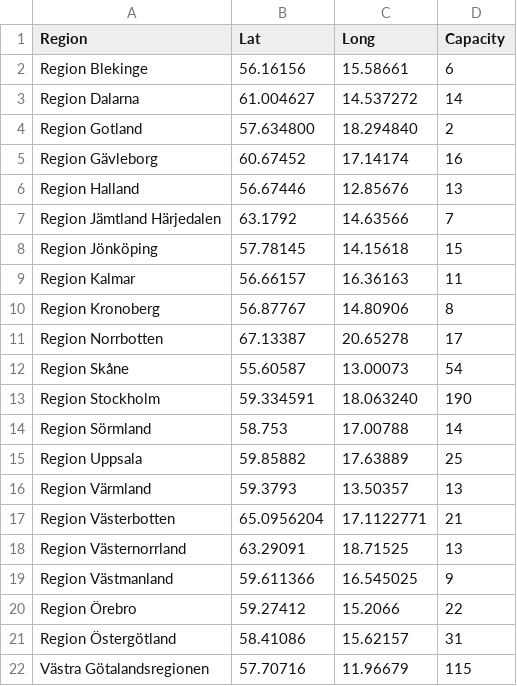
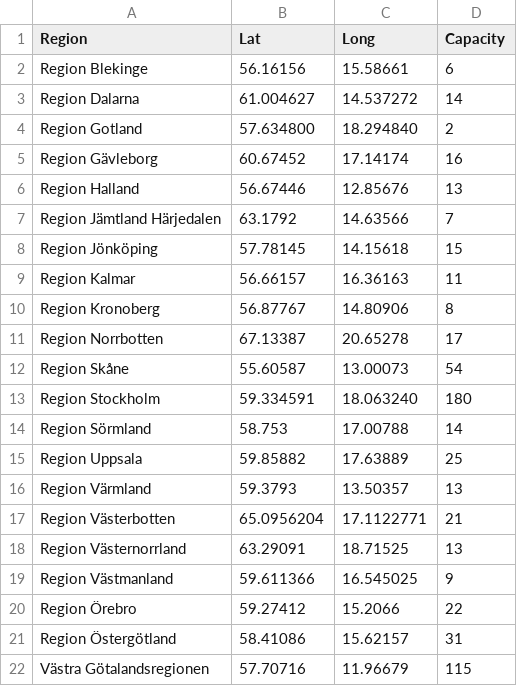
Before and after one commit to Virreb/vardoptimeraren, a CSV file: data/regions.csv, drawn as a sheet.

Commit message:
Stockholm has 180 IVA spots not 190

```diff
--- a/data/regions.csv
+++ b/data/regions.csv
@@ -12,3 +12,3 @@ Region Norrbotten;67.13387;20.65278;17
 Region Skåne;55.60587;13.00073;54
-Region Stockholm;59.334591;18.063240;190
+Region Stockholm;59.334591;18.063240;180
 Region Sörmland;58.753;17.00788;14
```
